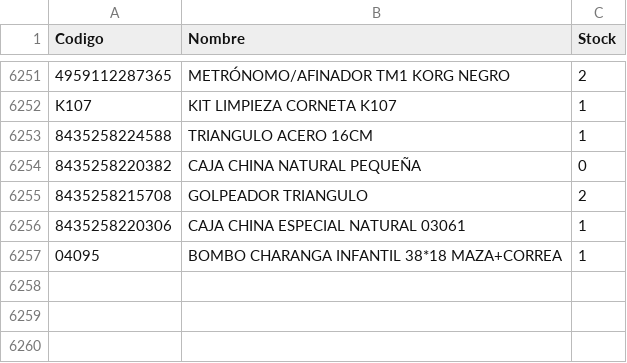
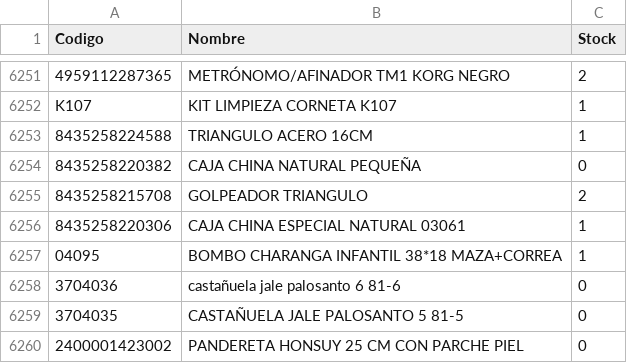
Before and after one commit to musicaldacapo/musicaldacapo.github.io, a CSV file: stock.csv, drawn as a sheet; only a part is shown, gaps mark what is left out.

Commit message:
Auto-update stock: 29-10 10:42

```diff
--- a/stock.csv
+++ b/stock.csv
@@ -6257 +6257,4 @@ Codigo,Nombre,Stock
 "04095","BOMBO CHARANGA INFANTIL 38*18 MAZA+CORREA",1
+"3704036","castañuela jale palosanto 6 81-6",0
+"3704035","CASTAÑUELA JALE PALOSANTO 5 81-5",0
+"2400001423002","PANDERETA HONSUY 25 CM CON PARCHE PIEL",0
```
